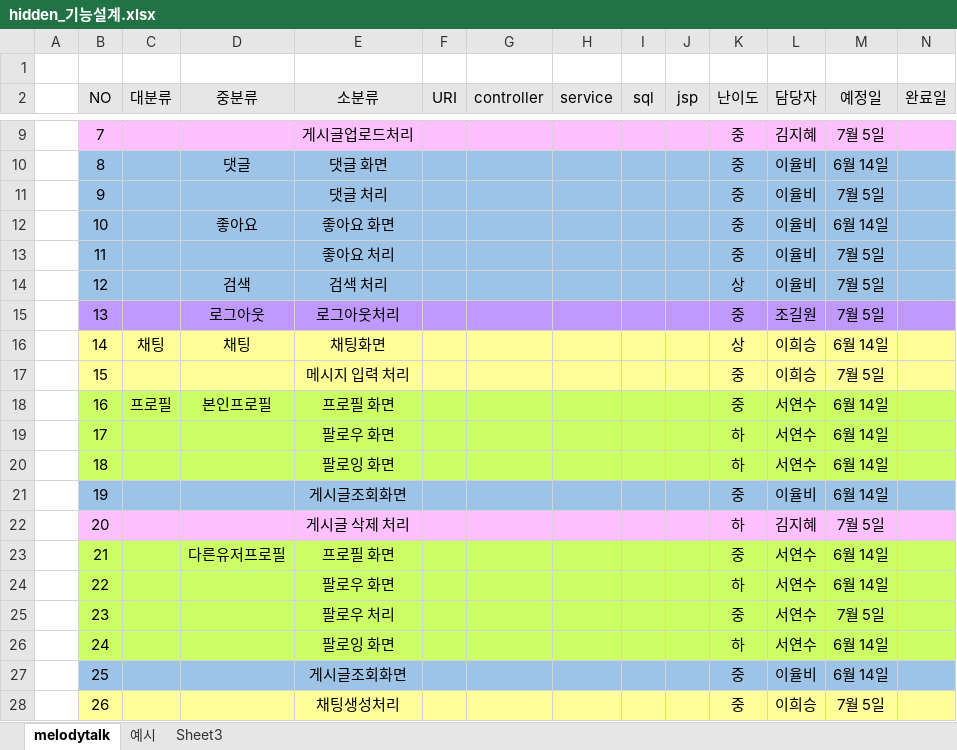
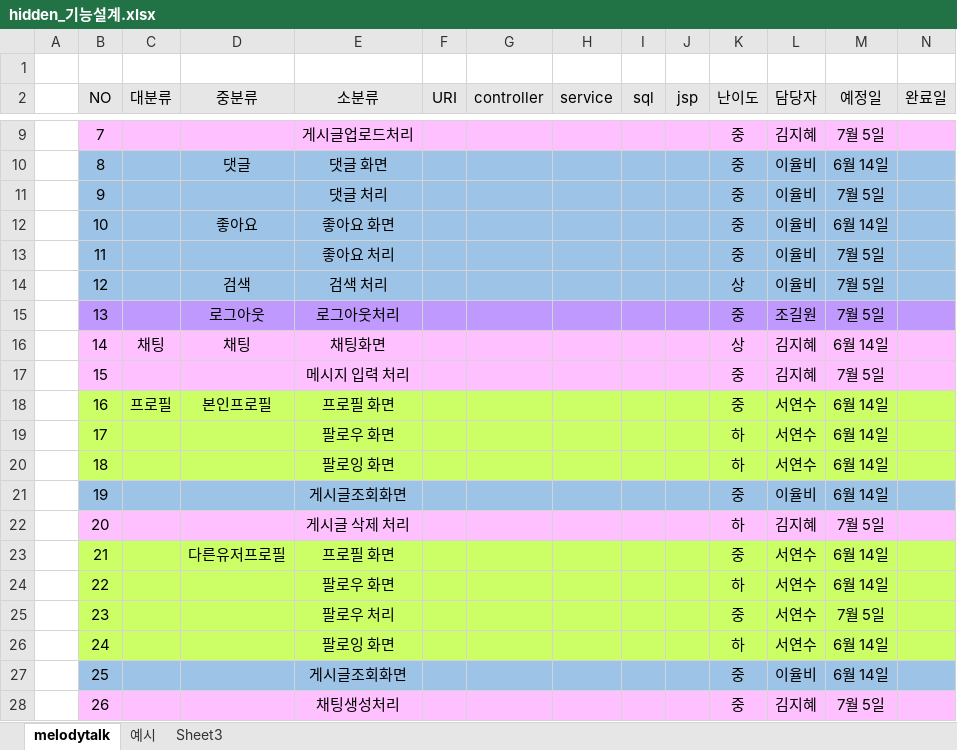
Before and after one commit to yoolbi/MelodyTalk, an Excel workbook: docs/hidden_기능설계.xlsx, sheet melodytalk, drawn as a sheet; only a part is shown, gaps mark what is left out; values as stored, in another font and other column widths than the file's, no borders; the diff covers the shown part only; the diff names each change by its address in the sheet, - before the commit and + after, or states it on an @@ line.

```diff
--- a/docs/hidden_기능설계.xlsx (sheet melodytalk)
+++ b/docs/hidden_기능설계.xlsx (sheet melodytalk)
-B16:N17 fill: #FFFF99
+B16:N17 fill: #FFC0FF
-L16:L17 (담당자): 이희승
+L16:L17 (담당자): 김지혜
-B28:N28 fill: #FFFF99
+B28:N28 fill: #FFC0FF
-L28 (담당자): 이희승
+L28 (담당자): 김지혜
```
Also changed, not shown: cell formats elsewhere in this sheet, 3 other files.
